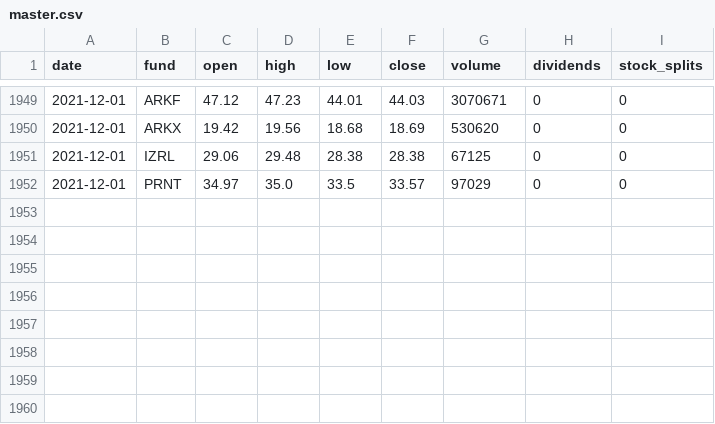
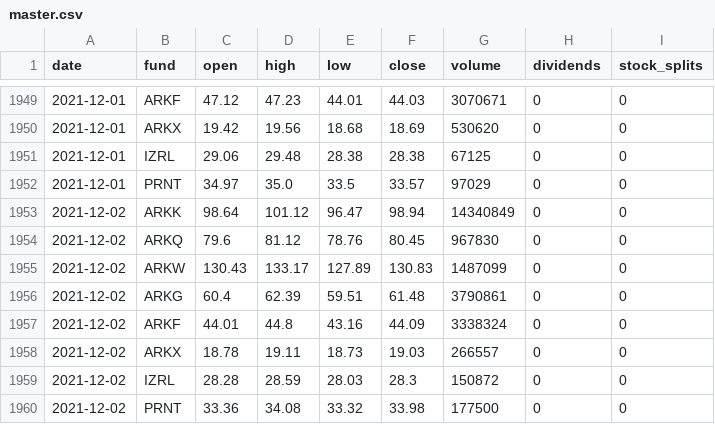
Before and after one commit to MichaelDeBoey/ark-invest-history, a CSV file: price-history/master.csv, drawn as a sheet; only a part is shown, gaps mark what is left out; the diff names each change by its address in the sheet, - before the commit and + after, or states it on an @@ line.

```diff
--- a/price-history/master.csv
+++ b/price-history/master.csv
+row 1953: 2021-12-02 | ARKK | 98.64 | 101.12 | 96.47 | 98.94 | 14340849 | 0 | 0
+row 1954: 2021-12-02 | ARKQ | 79.6 | 81.12 | 78.76 | 80.45 | 967830 | 0 | 0
+row 1955: 2021-12-02 | ARKW | 130.43 | 133.17 | 127.89 | 130.83 | 1487099 | 0 | 0
+row 1956: 2021-12-02 | ARKG | 60.4 | 62.39 | 59.51 | 61.48 | 3790861 | 0 | 0
+row 1957: 2021-12-02 | ARKF | 44.01 | 44.8 | 43.16 | 44.09 | 3338324 | 0 | 0
+row 1958: 2021-12-02 | ARKX | 18.78 | 19.11 | 18.73 | 19.03 | 266557 | 0 | 0
+row 1959: 2021-12-02 | IZRL | 28.28 | 28.59 | 28.03 | 28.3 | 150872 | 0 | 0
+row 1960: 2021-12-02 | PRNT | 33.36 | 34.08 | 33.32 | 33.98 | 177500 | 0 | 0
```
